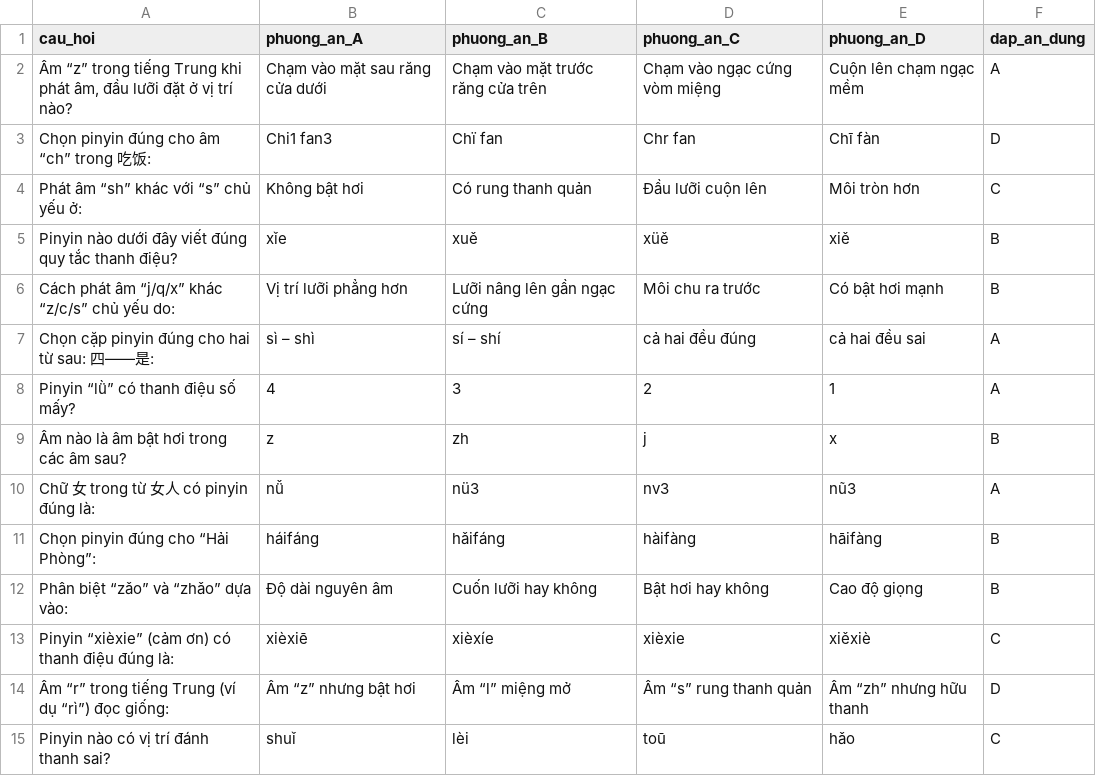
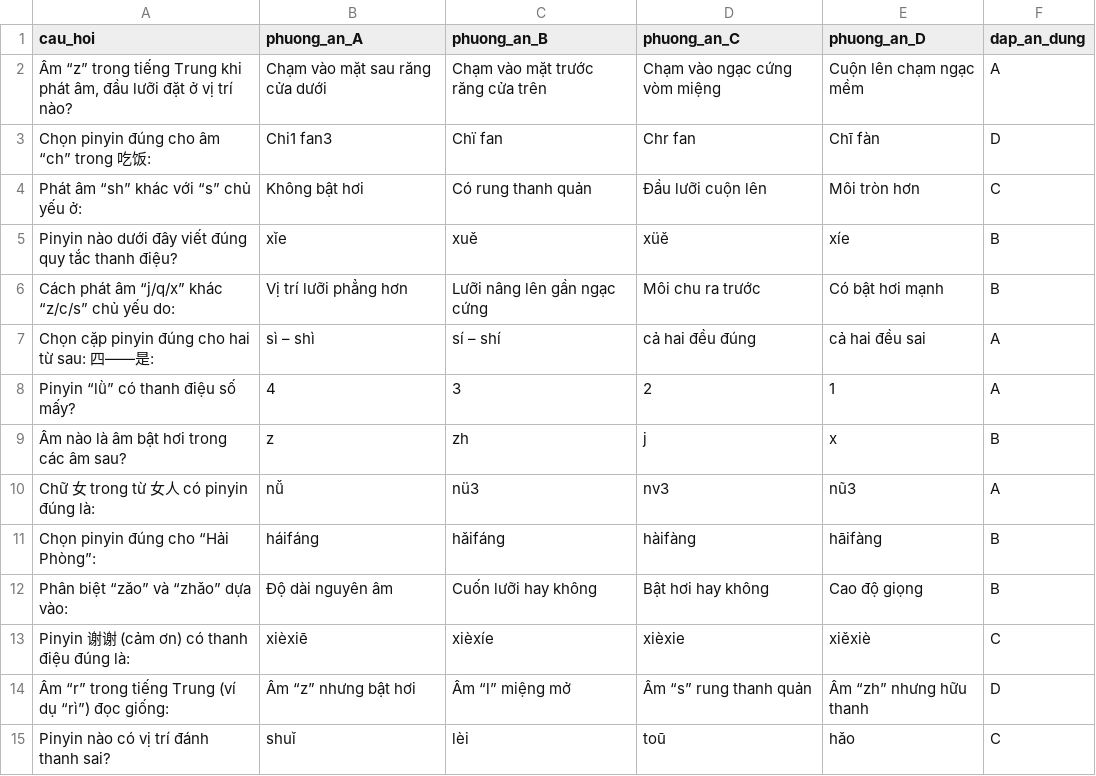
Before and after one commit to nananptpc/de-kiem-tra-cac-loai, a CSV file: PhienAm/content.csv, drawn as a sheet.

Commit message:
Update content.csv

```diff
--- a/PhienAm/content.csv
+++ b/PhienAm/content.csv
@@ -4,3 +4,3 @@ Chọn pinyin đúng cho âm “ch” trong 吃饭:,Chi1 fan3,Chï fan,Chr fan,C
 Phát âm “sh” khác với “s” chủ yếu ở:,Không bật hơi,Có rung thanh quản,Đầu lưỡi cuộn lên,Môi tròn hơn,C
-Pinyin nào dưới đây viết đúng quy tắc thanh điệu?,xǐe,xuě,xüě,xiě,B
+Pinyin nào dưới đây viết đúng quy tắc thanh điệu?,xǐe,xuě,xüě,xíe,B
 Cách phát âm “j/q/x” khác “z/c/s” chủ yếu do:,Vị trí lưỡi phẳng hơn,Lưỡi nâng lên gần ngạc cứng,Môi chu ra trước,Có bật hơi mạnh,B
@@ -12,3 +12,3 @@ Chọn pinyin đúng cho “Hải Phòng”:,háifáng,hǎifáng,hàifàng,hāif
 Phân biệt “zǎo” và “zhǎo” dựa vào:,Độ dài nguyên âm,Cuốn lưỡi hay không,Bật hơi hay không,Cao độ giọng,B
-Pinyin “xièxie” (cảm ơn) có thanh điệu đúng là:,xièxiē,xièxíe,xièxie,xiěxiè,C
+Pinyin 谢谢 (cảm ơn) có thanh điệu đúng là:,xièxiē,xièxíe,xièxie,xiěxiè,C
 Âm “r” trong tiếng Trung (ví dụ “rì”) đọc giống:,Âm “z” nhưng bật hơi,Âm “l” miệng mở,Âm “s” rung thanh quản,Âm “zh” nhưng hữu thanh,D
```
